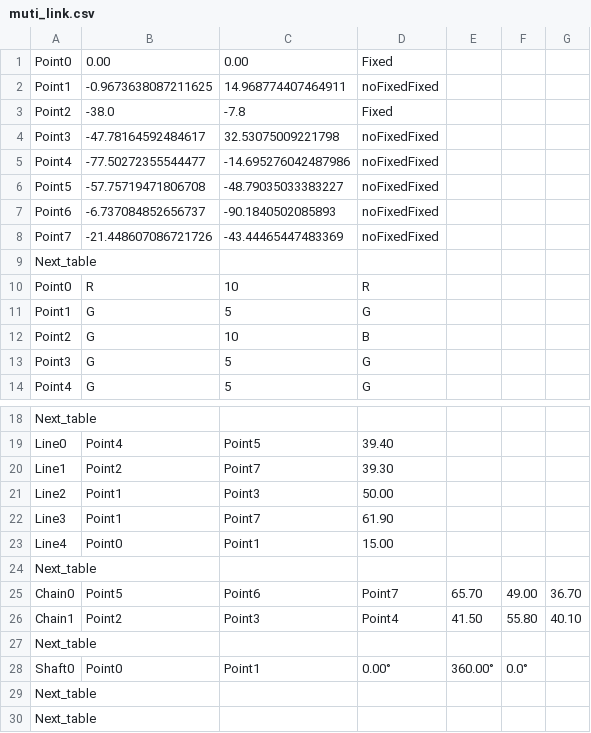
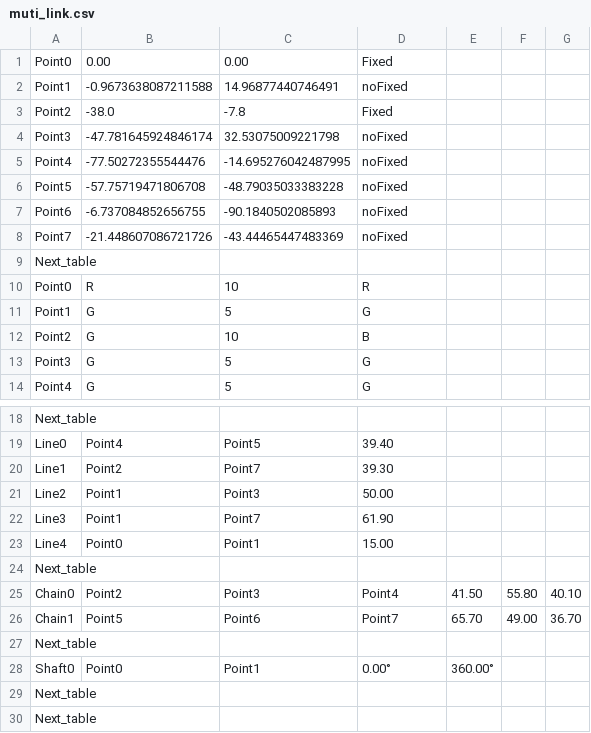
Before and after one commit to KmolYuan/python-solvespace, a CSV file: Pyslvs/example/muti_link.csv, drawn as a sheet; only a part is shown, gaps mark what is left out.

```diff
--- a/Pyslvs/example/muti_link.csv
+++ b/Pyslvs/example/muti_link.csv
@@ -1,9 +1,9 @@
 Point0	,0.00	,0.00	,Fixed
-Point1	,-0.9673638087211625	,14.968774407464911	,noFixedFixed
+Point1	,-0.9673638087211588	,14.96877440746491	,noFixed
 Point2	,-38.0	,-7.8	,Fixed
-Point3	,-47.78164592484617	,32.53075009221798	,noFixedFixed
-Point4	,-77.50272355544477	,-14.695276042487986	,noFixedFixed
-Point5	,-57.75719471806708	,-48.79035033383227	,noFixedFixed
-Point6	,-6.737084852656737	,-90.1840502085893	,noFixedFixed
-Point7	,-21.448607086721726	,-43.44465447483369	,noFixedFixed
+Point3	,-47.781645924846174	,32.53075009221798	,noFixed
+Point4	,-77.50272355544476	,-14.695276042487995	,noFixed
+Point5	,-57.75719471806708	,-48.79035033383228	,noFixed
+Point6	,-6.737084852656755	,-90.1840502085893	,noFixed
+Point7	,-21.448607086721726	,-43.44465447483369	,noFixed
 Next_table	
@@ -24,6 +24,6 @@ Line4	,Point0	,Point1	,15.00
 Next_table	
-Chain0	,Point5	,Point6	,Point7	,65.70	,49.00	,36.70
-Chain1	,Point2	,Point3	,Point4	,41.50	,55.80	,40.10
+Chain0	,Point2	,Point3	,Point4	,41.50	,55.80	,40.10
+Chain1	,Point5	,Point6	,Point7	,65.70	,49.00	,36.70
 Next_table	
-Shaft0	,Point0	,Point1	,0.00°	,360.00°	,0.0°
+Shaft0	,Point0	,Point1	,0.00°	,360.00°
 Next_table	
```
Also changed, not shown: Pyslvs/example/crank_rocker.csv, 16 other files.
